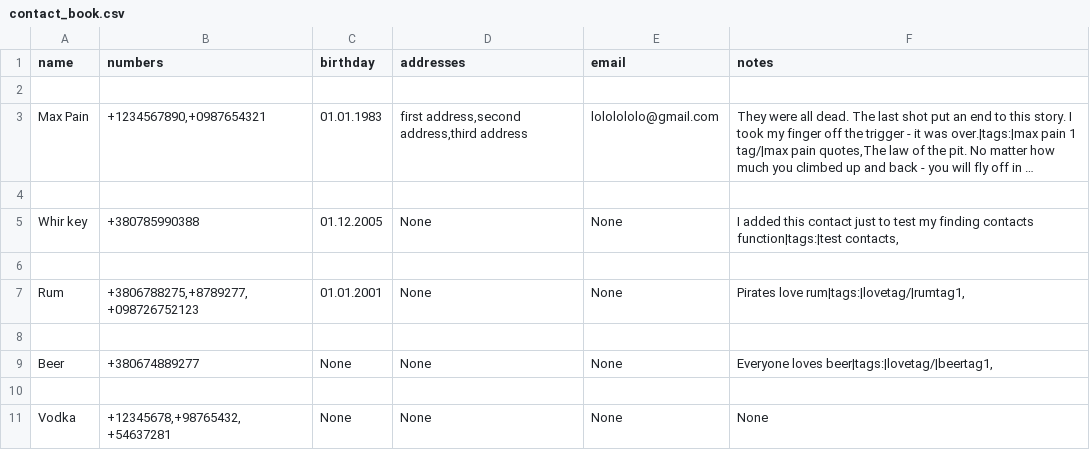
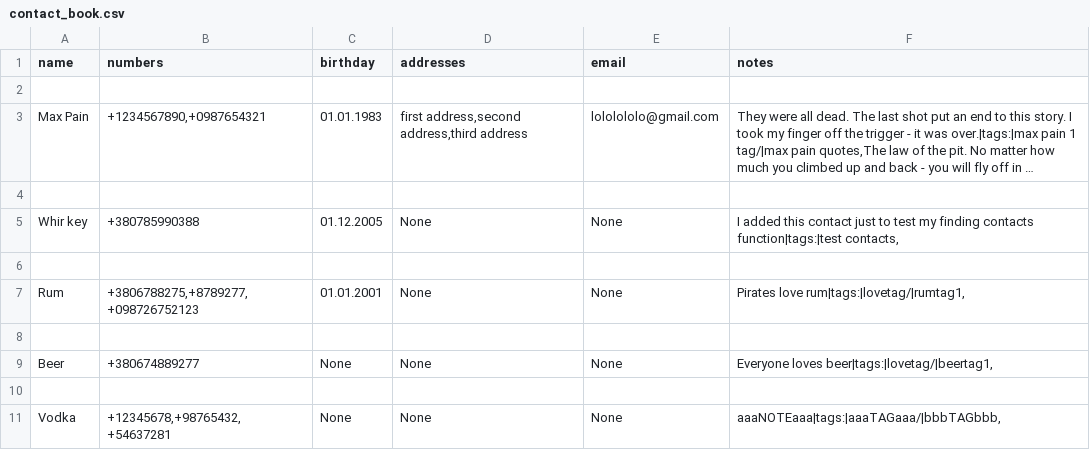
Before and after one commit to dJg-jpeg/Address-Book-with-BlackJack-and-B-tches, a CSV file: contact_book.csv, drawn as a sheet; long unchanged cells end in ….

```diff
--- a/contact_book.csv
+++ b/contact_book.csv
@@ -10,2 +10,2 @@ Beer,+380674889277,None,None,None,"Everyone loves beer|tags:|lovetag/|beertag1,"
 
-Vodka,"+12345678,+98765432,+54637281",None,None,None,None
+Vodka,"+12345678,+98765432,+54637281",None,None,None,"aaaNOTEaaa|tags:|aaaTAGaaa/|bbbTAGbbb,"
```
Also changed, not shown: 2 other files.
